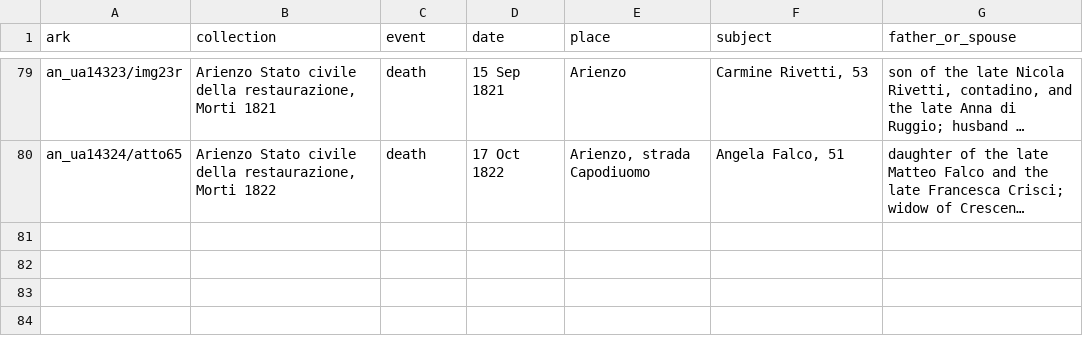
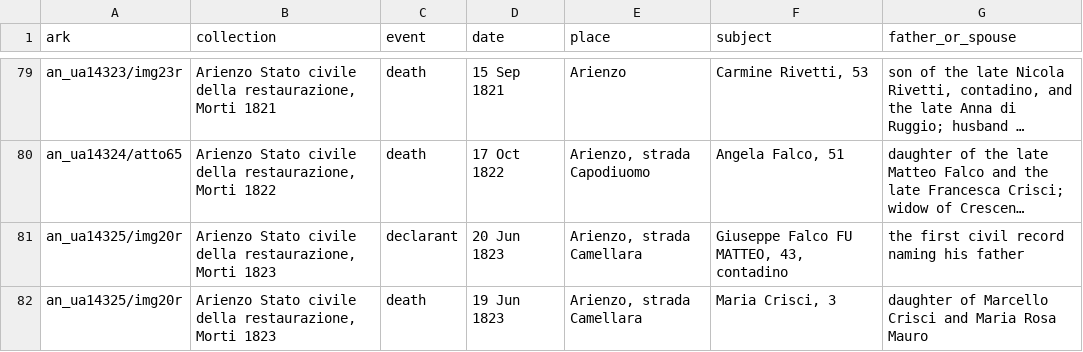
Before and after one commit to daviddef/TheFalco, a TSV file: data/record-citations.tsv, drawn as a sheet; only a part is shown, gaps mark what is left out; long unchanged cells end in …; the diff names each change by its address in the sheet, - before the commit and + after, or states it on an @@ line.

```diff
--- a/data/record-citations.tsv
+++ b/data/record-citations.tsv
+row 81: an_ua14325/img20r | Arienzo Stato civile della restaurazione, Morti 1823 | declarant | 20 Jun 1823 | Arienzo, strada Camellara | Giuseppe Falco FU MATTEO, 43, contadino | the first civil record naming his father
+row 82: an_ua14325/img20r | Arienzo Stato civile della restaurazione, Morti 1823 | death | 19 Jun 1823 | Arienzo, strada Camellara | Maria Crisci, 3 | daughter of Marcello Crisci and Maria Rosa Mauro
```
Also changed, not shown: data/households.tsv, 7 other files.
